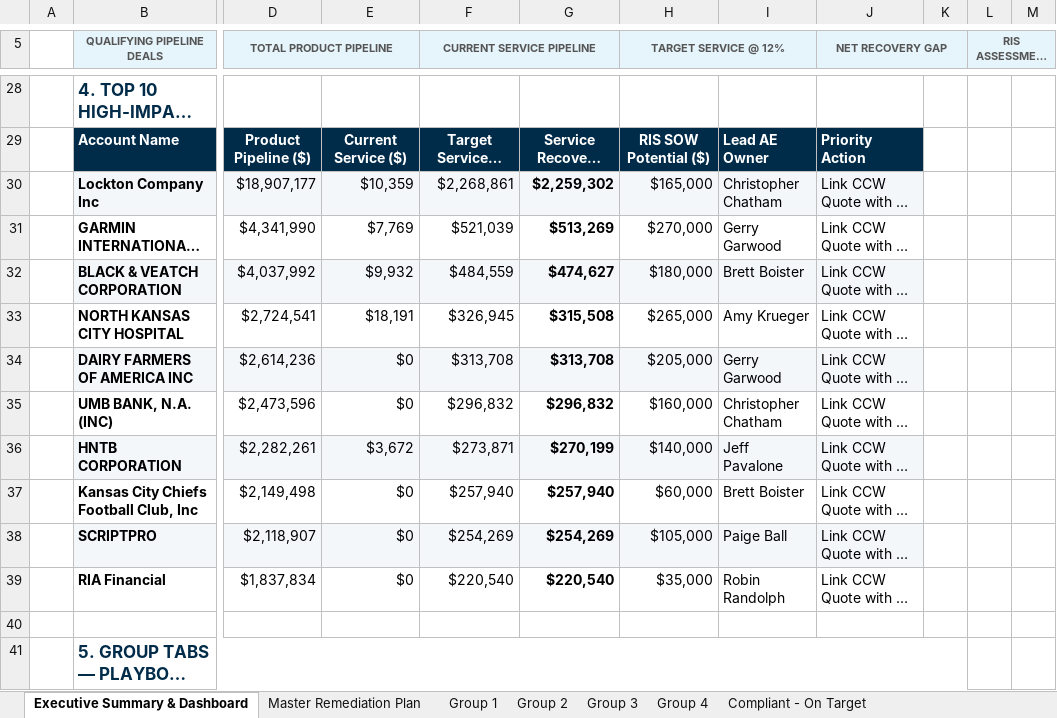
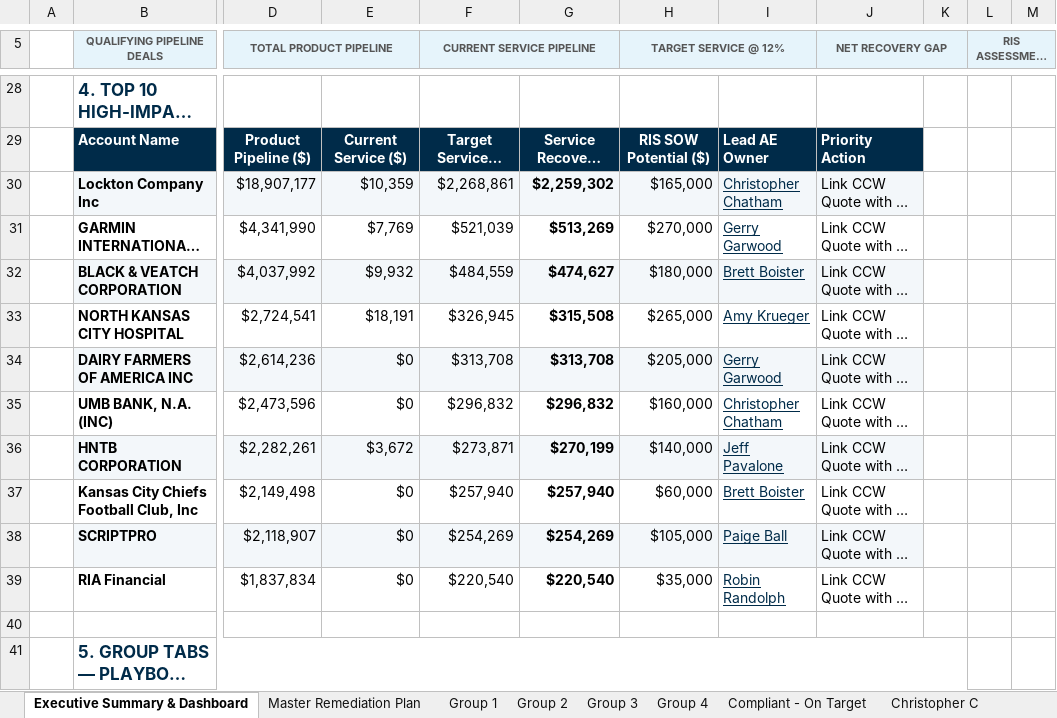
Before and after one commit to chchilds/cxvx, an Excel workbook: documents/Tallgrass_Services_Remediation_Action_Plan_2026-11-24.xlsx, sheet Executive Summary & Dashboard, drawn as a sheet; only a part is shown, gaps mark what is left out; long unchanged cells end in …; values as stored, in another font and other column widths than the file's, no borders; the diff covers the shown part only; the diff names each change by its address in the sheet, - before the commit and + after, or states it on an @@ line.

```diff
--- a/documents/Tallgrass_Services_Remediation_Action_Plan_2026-11-24.xlsx (sheet Executive Summary & Dashboard)
+++ b/documents/Tallgrass_Services_Remediation_Action_Plan_2026-11-24.xlsx (sheet Executive Summary & Dashboard)
+sheet tab: Christopher C
@@ I30:I39 underline: off → on, text colour: black → #002B49 @@
```
Also changed, not shown: 19 added rows and cell formats elsewhere in this sheet, sheet Group 3, sheet Group 2, sheet Group 4, sheet Compliant - On Target, sheet Group 1, sheet AE Action Matrix & Breakdown, other sheet tabs.
